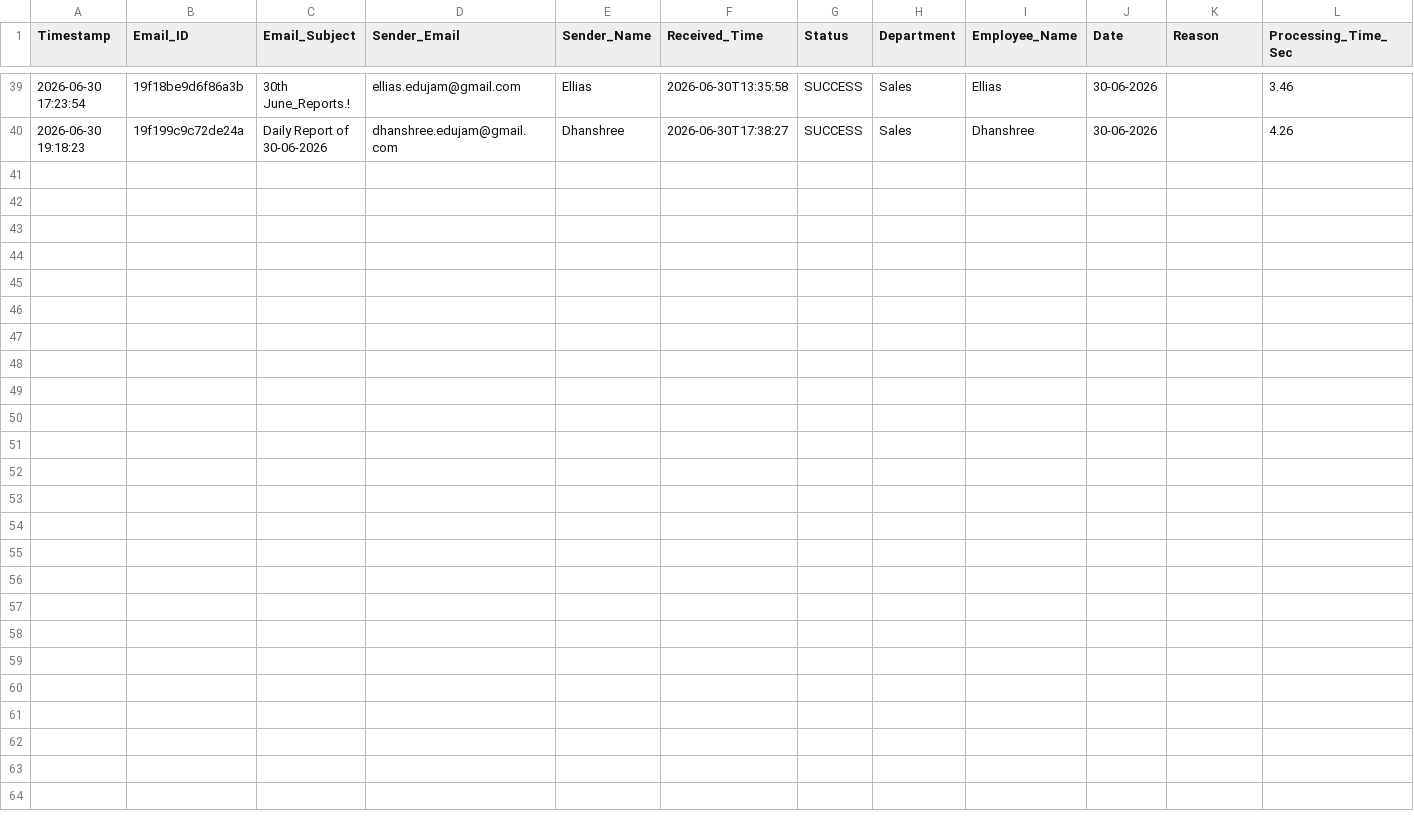
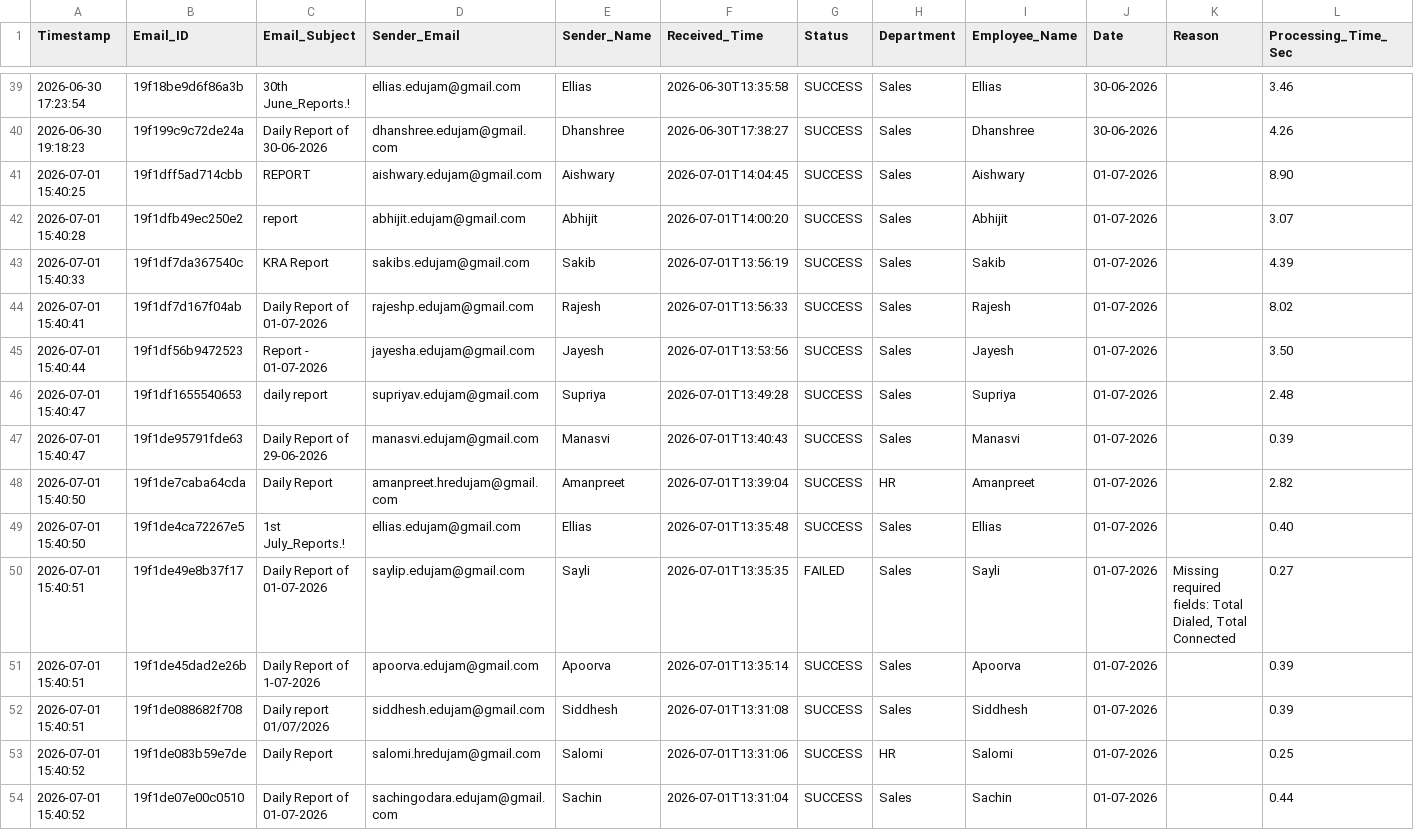
Before and after one commit to Hardik0241/Report_Automation, a CSV file: Working_Report_Editor/logs/processing_logs.csv, drawn as a sheet; only a part is shown, gaps mark what is left out.

```diff
--- a/Working_Report_Editor/logs/processing_logs.csv
+++ b/Working_Report_Editor/logs/processing_logs.csv
@@ -40 +40,15 @@ Timestamp,Email_ID,Email_Subject,Sender_Email,Sender_Name,Received_Time,Status,D
 2026-06-30 19:18:23,19f199c9c72de24a,Daily Report of 30-06-2026,dhanshree.edujam@gmail.com,Dhanshree,2026-06-30T17:38:27,SUCCESS,Sales,Dhanshree,30-06-2026,,4.26
+2026-07-01 15:40:25,19f1dff5ad714cbb,REPORT,aishwary.edujam@gmail.com,Aishwary,2026-07-01T14:04:45,SUCCESS,Sales,Aishwary,01-07-2026,,8.90
+2026-07-01 15:40:28,19f1dfb49ec250e2,report,abhijit.edujam@gmail.com,Abhijit,2026-07-01T14:00:20,SUCCESS,Sales,Abhijit,01-07-2026,,3.07
+2026-07-01 15:40:33,19f1df7da367540c,KRA Report,sakibs.edujam@gmail.com,Sakib,2026-07-01T13:56:19,SUCCESS,Sales,Sakib,01-07-2026,,4.39
+2026-07-01 15:40:41,19f1df7d167f04ab,Daily Report of 01-07-2026,rajeshp.edujam@gmail.com,Rajesh,2026-07-01T13:56:33,SUCCESS,Sales,Rajesh,01-07-2026,,8.02
+2026-07-01 15:40:44,19f1df56b9472523,Report - 01-07-2026,jayesha.edujam@gmail.com,Jayesh,2026-07-01T13:53:56,SUCCESS,Sales,Jayesh,01-07-2026,,3.50
+2026-07-01 15:40:47,19f1df1655540653,daily report,supriyav.edujam@gmail.com,Supriya,2026-07-01T13:49:28,SUCCESS,Sales,Supriya,01-07-2026,,2.48
+2026-07-01 15:40:47,19f1de95791fde63,Daily Report of 29-06-2026,manasvi.edujam@gmail.com,Manasvi,2026-07-01T13:40:43,SUCCESS,Sales,Manasvi,01-07-2026,,0.39
+2026-07-01 15:40:50,19f1de7caba64cda,Daily Report,amanpreet.hredujam@gmail.com,Amanpreet,2026-07-01T13:39:04,SUCCESS,HR,Amanpreet,01-07-2026,,2.82
+2026-07-01 15:40:50,19f1de4ca72267e5,1st July_Reports.!,ellias.edujam@gmail.com,Ellias,2026-07-01T13:35:48,SUCCESS,Sales,Ellias,01-07-2026,,0.40
+2026-07-01 15:40:51,19f1de49e8b37f17,Daily Report of 01-07-2026,saylip.edujam@gmail.com,Sayli,2026-07-01T13:35:35,FAILED,Sales,Sayli,01-07-2026,"Missing required fields: Total Dialed, Total Connected",0.27
+2026-07-01 15:40:51,19f1de45dad2e26b,Daily Report of 1-07-2026,apoorva.edujam@gmail.com,Apoorva,2026-07-01T13:35:14,SUCCESS,Sales,Apoorva,01-07-2026,,0.39
+2026-07-01 15:40:51,19f1de088682f708,Daily report 01/07/2026,siddhesh.edujam@gmail.com,Siddhesh,2026-07-01T13:31:08,SUCCESS,Sales,Siddhesh,01-07-2026,,0.39
+2026-07-01 15:40:52,19f1de083b59e7de,Daily Report,salomi.hredujam@gmail.com,Salomi,2026-07-01T13:31:06,SUCCESS,HR,Salomi,01-07-2026,,0.25
+2026-07-01 15:40:52,19f1de07e00c0510,Daily Report of 01-07-2026,sachingodara.edujam@gmail.com,Sachin,2026-07-01T13:31:04,SUCCESS,Sales,Sachin,01-07-2026,,0.44
```
